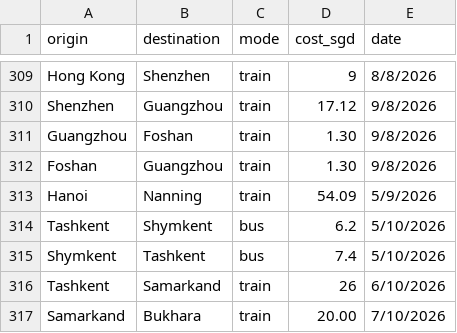
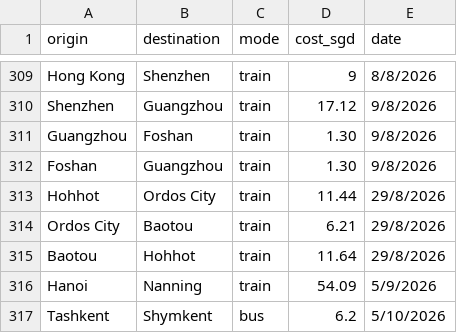
Before and after one commit to xuanx1/worldOyster, a CSV file: data/land-journey.csv, drawn as a sheet; only a part is shown, gaps mark what is left out; the shorter side is filled out with more unchanged rows; the diff names each change by its address in the sheet, - before the commit and + after, or states it on an @@ line.

```diff
--- a/data/land-journey.csv
+++ b/data/land-journey.csv
+row 313: Hohhot | Ordos City | train | 11.44 | 29/8/2026
+row 314: Ordos City | Baotou | train | 6.21 | 29/8/2026
+row 315: Baotou | Hohhot | train | 11.64 | 29/8/2026
```
Also changed, not shown: data/flightdiary.csv, 5 other files.
